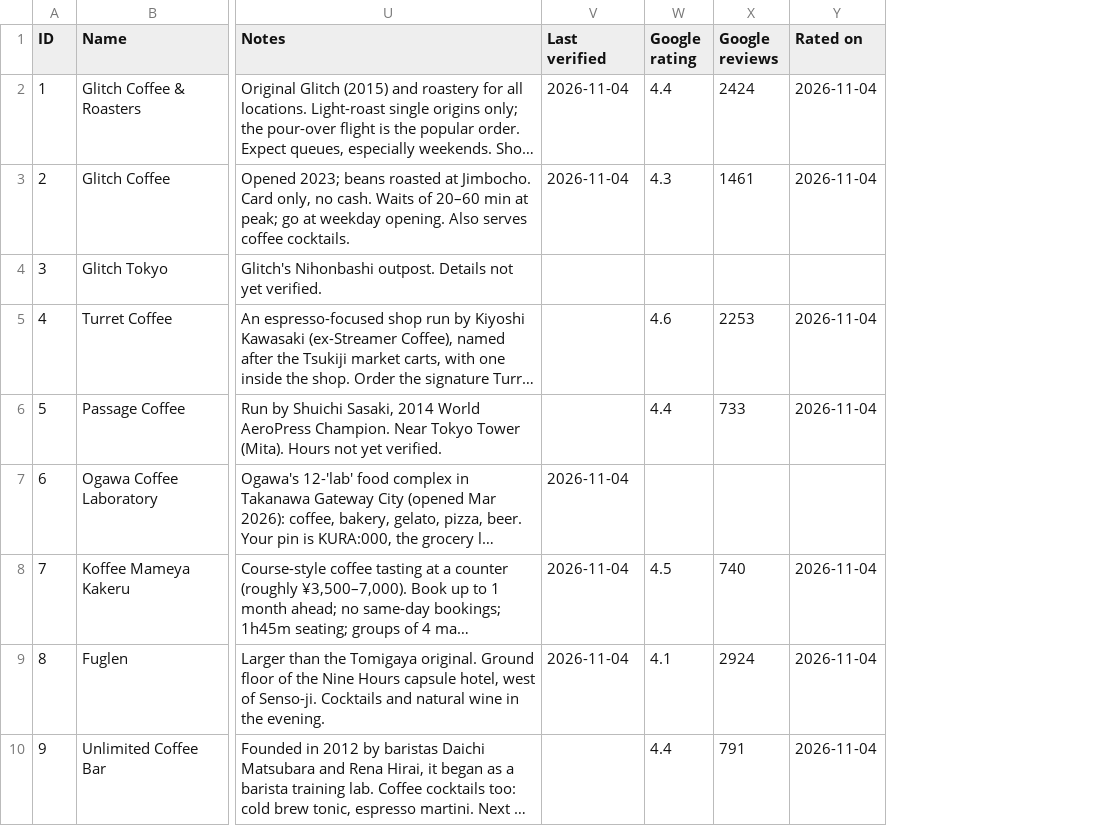
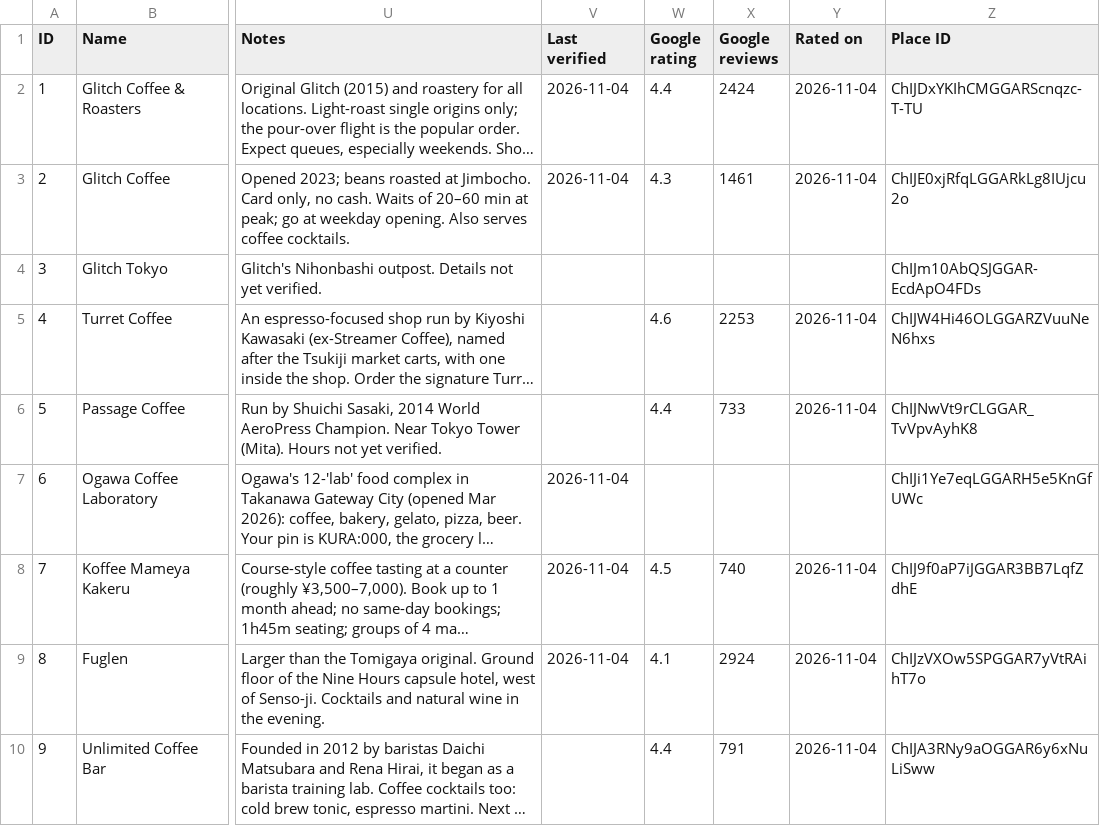
Before and after one commit to jfeng94/japlanning, a CSV file: data/drinks.csv, drawn as a sheet; only a part is shown, gaps mark what is left out; long unchanged cells end in …; the diff names each change by its address in the sheet, - before the commit and + after, or states it on an @@ line.

```diff
--- a/data/drinks.csv
+++ b/data/drinks.csv
+column Z (Place ID), rows 2-10: ChIJDxYKIhCMGGARScnqzc-T-TU | ChIJE0xjRfqLGGARkLg8IUjcu2o | ChIJm10AbQSJGGAR-EcdApO4FDs | ChIJW4Hi46OLGGARZVuuNeN6hxs | ChIJNwVt9rCLGGAR_TvVpvAyhK8 | ChIJi1Ye7eqLGGARH5e5KnGfUWc | ChIJ9f0aP7iJGGAR3BB7LqfZdhE | ChIJzVXOw5SPGGAR7yVtRAihT7o | ChIJA3RNy9aOGGAR6y6xNuLiSww
```
Also changed, not shown: data/activities.csv, data/food.csv, 7 other files.
